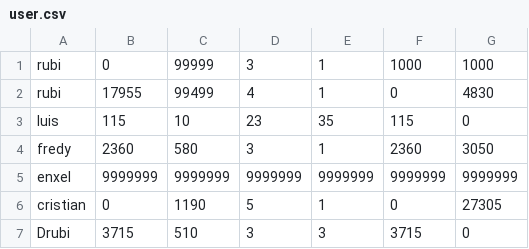
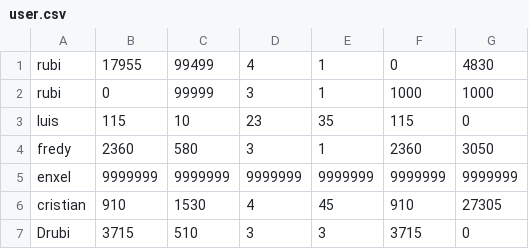
Before and after one commit to DEV-ART-RAT/Snake_Threads_Cpp, a CSV file: data/user.csv, drawn as a sheet.

Commit message:
sin bug

```diff
--- a/data/user.csv
+++ b/data/user.csv
@@ -1,3 +1,3 @@
+rubi,17955,99499,4,1,0,4830
 rubi,0,99999,3,1,1000,1000
-rubi,17955,99499,4,1,0,4830
 luis,115,10,23,35,115,0
@@ -5,3 +5,3 @@ fredy,2360,580,3,1,2360,3050
 enxel,9999999,9999999,9999999,9999999,9999999,9999999
-cristian,0,1190,5,1,0,27305
+cristian,910,1530,4,45,910,27305
 Drubi,3715,510,3,3,3715,0
```
